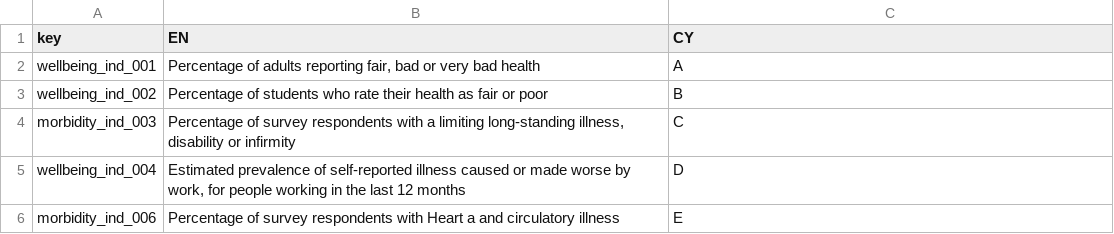
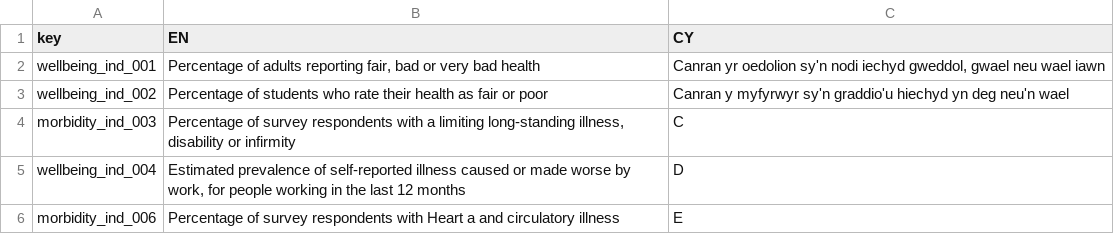
Before and after one commit to StatsRhian/whesApp, a CSV file: data/translation_database.csv, drawn as a sheet; only a part is shown.

Commit message:
Testing Welsh database

```diff
--- a/data/translation_database.csv
+++ b/data/translation_database.csv
@@ -1,4 +1,4 @@
 key,EN,CY
-wellbeing_ind_001,"Percentage of adults reporting fair, bad or very bad health",A
-wellbeing_ind_002,Percentage of students who rate their health as fair or poor,B
+wellbeing_ind_001,"Percentage of adults reporting fair, bad or very bad health","Canran yr oedolion sy'n nodi iechyd gweddol, gwael neu wael iawn"
+wellbeing_ind_002,Percentage of students who rate their health as fair or poor,Canran y myfyrwyr sy'n graddio'u hiechyd yn deg neu'n wael
 morbidity_ind_003,"Percentage of survey respondents with a limiting long-standing illness, disability or infirmity",C
```
